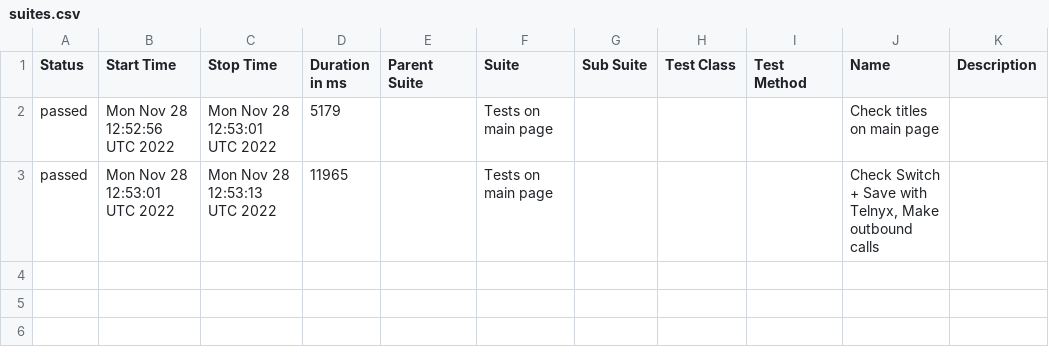
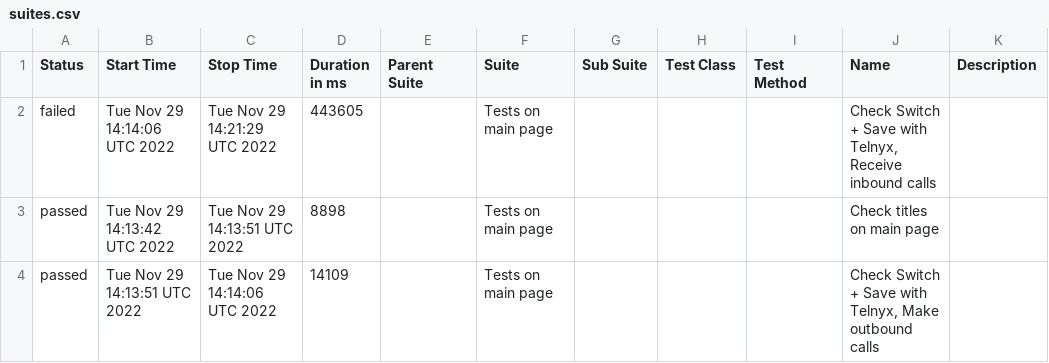
Before and after one commit to DmytroMaslo/telnyx.com-cypress, a CSV file: data/suites.csv, drawn as a sheet.

Commit message:
Deploying to gh-pages from @ DmytroMaslo/telnyx.com-cypress@fa250c7d428b0ca54f1eee1dfa00107b50c30f06 🚀

```diff
--- a/data/suites.csv
+++ b/data/suites.csv
@@ -1,3 +1,4 @@
 "Status","Start Time","Stop Time","Duration in ms","Parent Suite","Suite","Sub Suite","Test Class","Test Method","Name","Description"
-"passed","Mon Nov 28 12:52:56 UTC 2022","Mon Nov 28 12:53:01 UTC 2022","5179","","Tests on main page","","","","Check titles on main page",""
-"passed","Mon Nov 28 12:53:01 UTC 2022","Mon Nov 28 12:53:13 UTC 2022","11965","","Tests on main page","","","","Check Switch + Save with Telnyx, Make outbound calls",""
+"failed","Tue Nov 29 14:14:06 UTC 2022","Tue Nov 29 14:21:29 UTC 2022","443605","","Tests on main page","","","","Check Switch + Save with Telnyx, Receive inbound calls",""
+"passed","Tue Nov 29 14:13:42 UTC 2022","Tue Nov 29 14:13:51 UTC 2022","8898","","Tests on main page","","","","Check titles on main page",""
+"passed","Tue Nov 29 14:13:51 UTC 2022","Tue Nov 29 14:14:06 UTC 2022","14109","","Tests on main page","","","","Check Switch + Save with Telnyx, Make outbound calls",""
```
Also changed, not shown: 31 other files.
